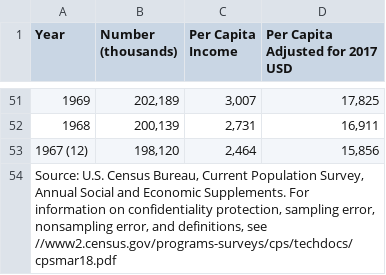
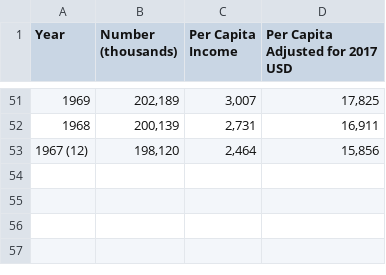
Before and after one commit to LoriHarris/Real_Estate_Affordability, a CSV file: historical_income.csv, drawn as a sheet; only a part is shown, gaps mark what is left out.

Commit message:
Removing Footnote:
"Source: U.S. Census Bureau, Current Population Survey, Annual Social and Economic Supplements.  For information on confidentiality protection, sampling error, nonsampling error, and definitions, see //www2.census.gov/programs-surveys/cps/techdocs/cpsmar18.pdf",,,

```diff
--- a/historical_income.csv
+++ b/historical_income.csv
@@ -54,2 +54 @@ Year,"Number
 1967 (12),"198,120","2,464","15,856"
-"Source: U.S. Census Bureau, Current Population Survey, Annual Social and Economic Supplements.  For information on confidentiality protection, sampling error, nonsampling error, and definitions, see //www2.census.gov/programs-surveys/cps/techdocs/cpsmar18.pdf",,,
```
